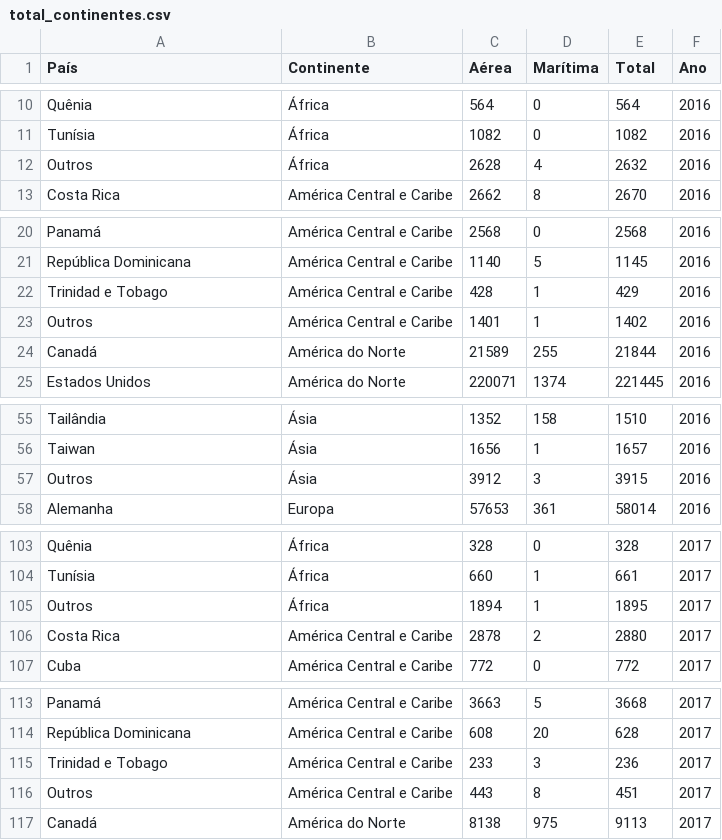
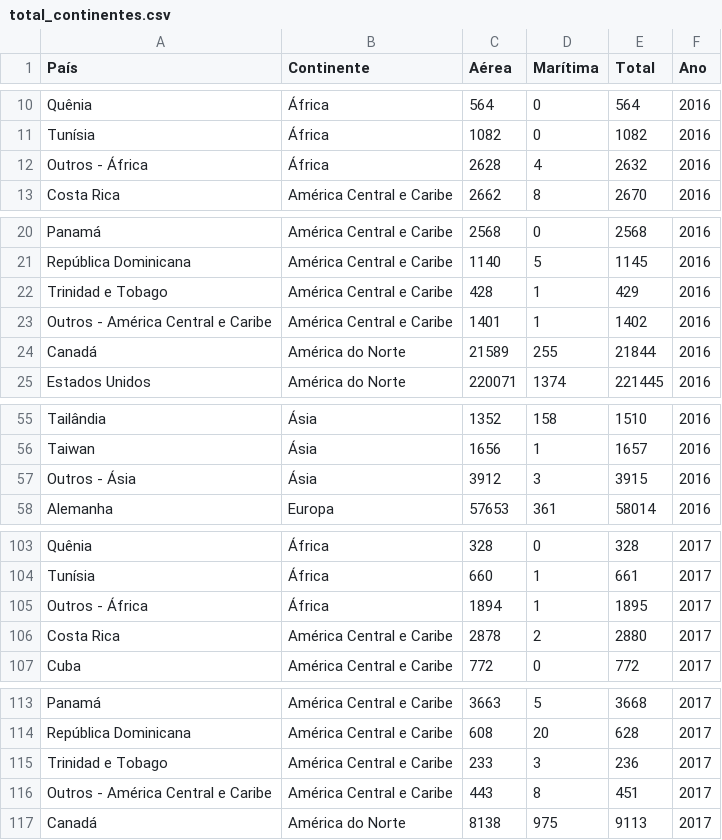
Before and after one commit to RafaelOlivra/datario-streamlit-exploration, a CSV file: data/02_processed/total_continentes.csv, drawn as a sheet; only a part is shown, gaps mark what is left out; the diff covers the shown part only.

```diff
--- a/data/02_processed/total_continentes.csv
+++ b/data/02_processed/total_continentes.csv
@@ -11,3 +11,3 @@ Quênia,África,564,0,564,2016
 Tunísia,África,1082,0,1082,2016
-Outros,África,2628,4,2632,2016
+Outros - África,África,2628,4,2632,2016
 Costa Rica,América Central e Caribe,2662,8,2670,2016
@@ -22,3 +22,3 @@ República Dominicana,América Central e Caribe,1140,5,1145,2016
 Trinidad e Tobago,América Central e Caribe,428,1,429,2016
-Outros,América Central e Caribe,1401,1,1402,2016
+Outros - América Central e Caribe,América Central e Caribe,1401,1,1402,2016
 Canadá,América do Norte,21589,255,21844,2016
@@ -56,3 +56,3 @@ Tailândia,Ásia,1352,158,1510,2016
 Taiwan,Ásia,1656,1,1657,2016
-Outros,Ásia,3912,3,3915,2016
+Outros - Ásia,Ásia,3912,3,3915,2016
 Alemanha,Europa,57653,361,58014,2016
@@ -104,3 +104,3 @@ Quênia,África,328,0,328,2017
 Tunísia,África,660,1,661,2017
-Outros,África,1894,1,1895,2017
+Outros - África,África,1894,1,1895,2017
 Costa Rica,América Central e Caribe,2878,2,2880,2017
@@ -115,3 +115,3 @@ República Dominicana,América Central e Caribe,608,20,628,2017
 Trinidad e Tobago,América Central e Caribe,233,3,236,2017
-Outros,América Central e Caribe,443,8,451,2017
+Outros - América Central e Caribe,América Central e Caribe,443,8,451,2017
 Canadá,América do Norte,8138,975,9113,2017
```
Also changed, not shown: 15 edited cells elsewhere in this file, 1 other file.
